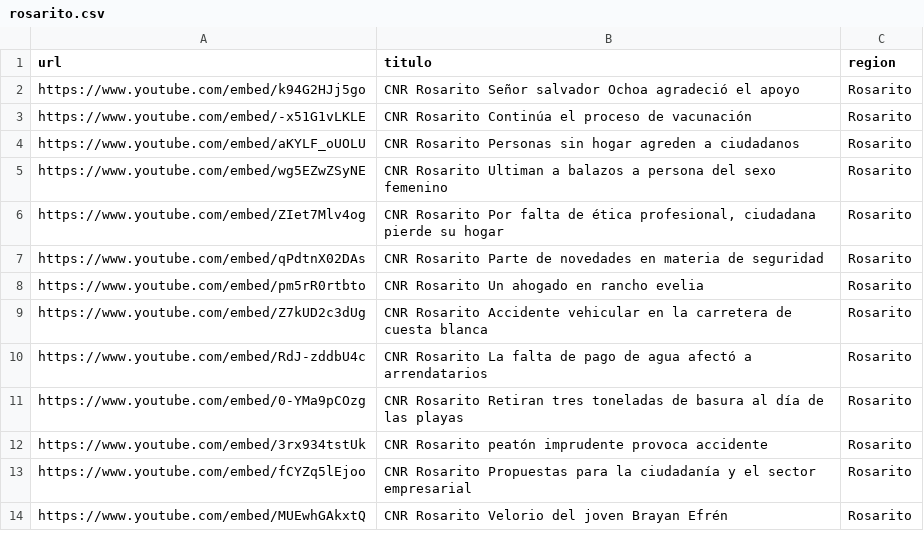
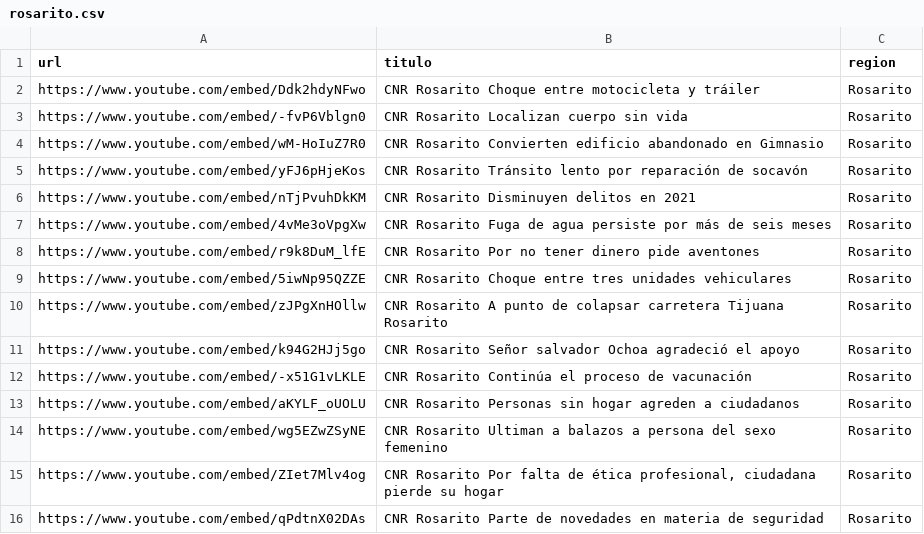
Before and after one commit to MauricioAlcala/cnr.tv, a CSV file: _data/rosarito.csv, drawn as a sheet; only a part is shown; the shorter side is filled out with more unchanged rows; the diff names each change by its address in the sheet, - before the commit and + after, or states it on an @@ line.

```diff
--- a/_data/rosarito.csv
+++ b/_data/rosarito.csv
+row 2: https://www.youtube.com/embed/Ddk2hdyNFwo | CNR Rosarito Choque entre motocicleta y tráiler | Rosarito
+row 3: https://www.youtube.com/embed/-fvP6Vblgn0 | CNR Rosarito Localizan cuerpo sin vida | Rosarito
+row 4: https://www.youtube.com/embed/wM-HoIuZ7R0 | CNR Rosarito Convierten edificio abandonado en Gimnasio | Rosarito
+row 5: https://www.youtube.com/embed/yFJ6pHjeKos | CNR Rosarito Tránsito lento por reparación de socavón | Rosarito
+row 6: https://www.youtube.com/embed/nTjPvuhDkKM | CNR Rosarito Disminuyen delitos en 2021 | Rosarito
+row 7: https://www.youtube.com/embed/4vMe3oVpgXw | CNR Rosarito Fuga de agua persiste por más de seis meses | Rosarito
+row 8: https://www.youtube.com/embed/r9k8DuM_lfE | CNR Rosarito Por no tener dinero pide aventones | Rosarito
+row 9: https://www.youtube.com/embed/5iwNp95QZZE | CNR Rosarito Choque entre tres unidades vehiculares | Rosarito
+row 10: https://www.youtube.com/embed/zJPgXnHOllw | CNR Rosarito A punto de colapsar carretera Tijuana Rosarito | Rosarito
```
Also changed, not shown: _data/mexicali.csv, _data/tijuana.csv, 1 other file.
